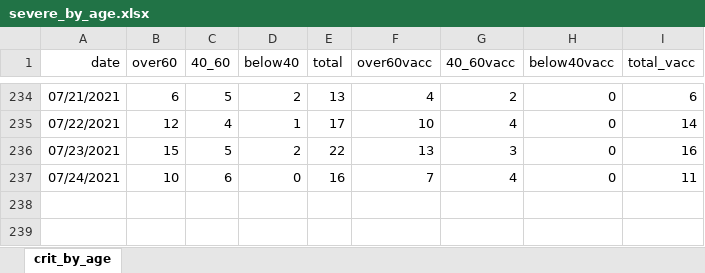
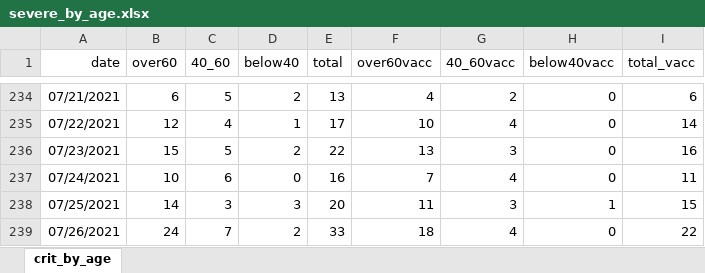
Before and after one commit to yuval-harpaz/covid-19-israel-matlab, an Excel workbook: data/Israel/severe_by_age.xlsx, sheet crit_by_age, drawn as a sheet; only a part is shown, gaps mark what is left out; values as stored, in another font and other column widths than the file's, no borders; the diff names each change by its address in the sheet, - before the commit and + after, or states it on an @@ line.

```diff
--- a/data/Israel/severe_by_age.xlsx (sheet crit_by_age)
+++ b/data/Israel/severe_by_age.xlsx (sheet crit_by_age)
+row 238: 07/25/2021 | 14 | 3 | 3 | 20 | 11 | 3 | 1 | 15
+row 239: 07/26/2021 | 24 | 7 | 2 | 33 | 18 | 4 | 0 | 22
```
Also changed, not shown: data/Israel/infected_abroad.xlsx, 14 other files.
